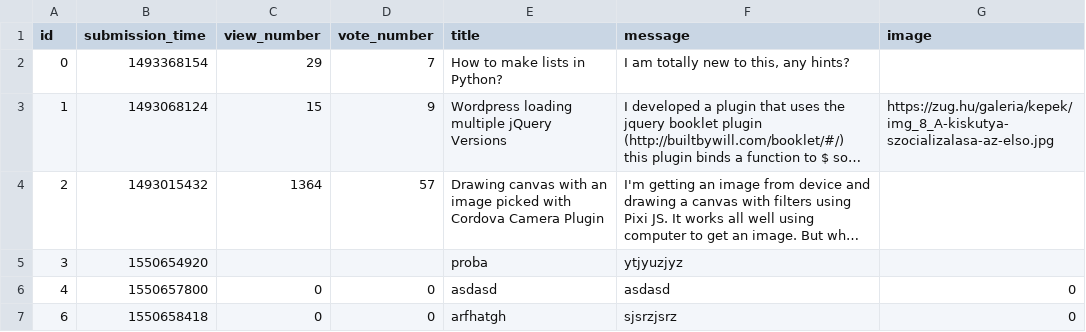
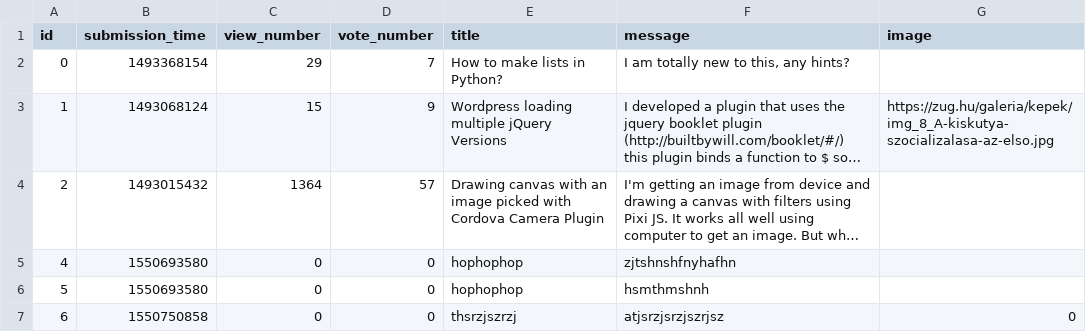
Before and after one commit to Cyntiedred/JinjaNinja, a CSV file: question.csv, drawn as a sheet; long unchanged cells end in …; removed rows and columns are numbered as before the commit, all else as after; the diff names each change by its address in the sheet, - before the commit and + after, or states it on an @@ line.

```diff
--- a/question.csv
+++ b/question.csv
-row 5: 3 | 1550654920 |  |  | proba | ytjyuzjyz
-B5 (submission_time): 1550657800
+B5 (submission_time): 1550693580
-E5 (title): asdasd
+E5 (title): hophophop
-F5 (message): asdasd
+F5 (message): zjtshnshfnyhafhn
-G5 (image): 0
+G5 (image): (empty)
+row 6: 5 | 1550693580 | 0 | 0 | hophophop | hsmthmshnh
-B7 (submission_time): 1550658418
+B7 (submission_time): 1550750858
-E7 (title): arfhatgh
+E7 (title): thsrzjszrzj
-F7 (message): sjsrzjsrz
+F7 (message): atjsrzjsrzjszrjsz
```
Also changed, not shown: 6 other files.
